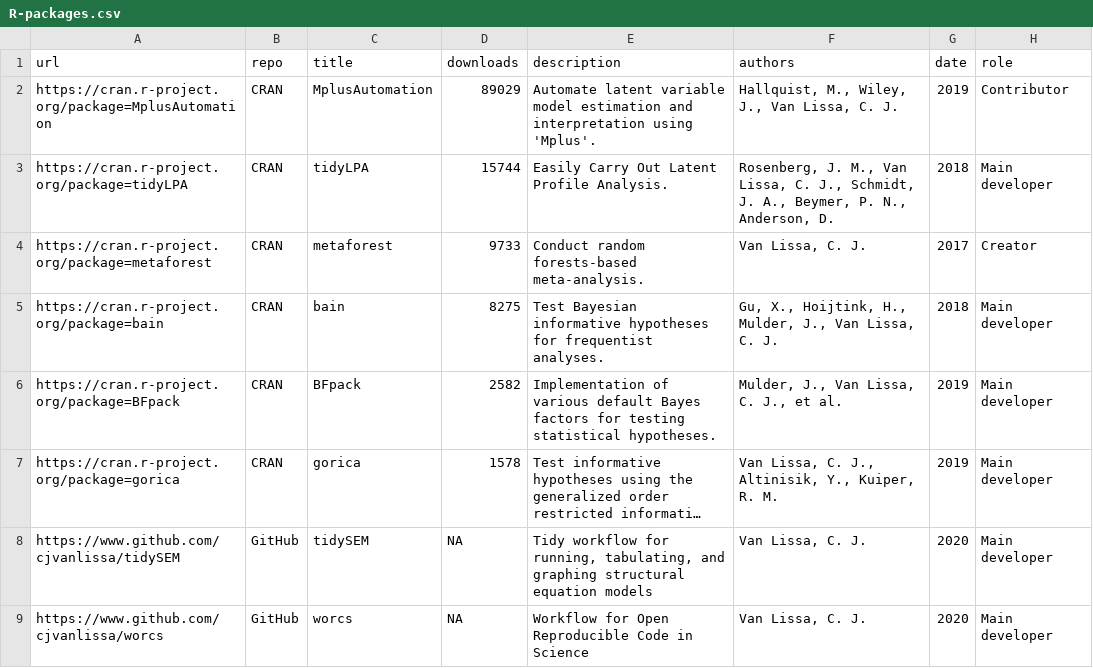
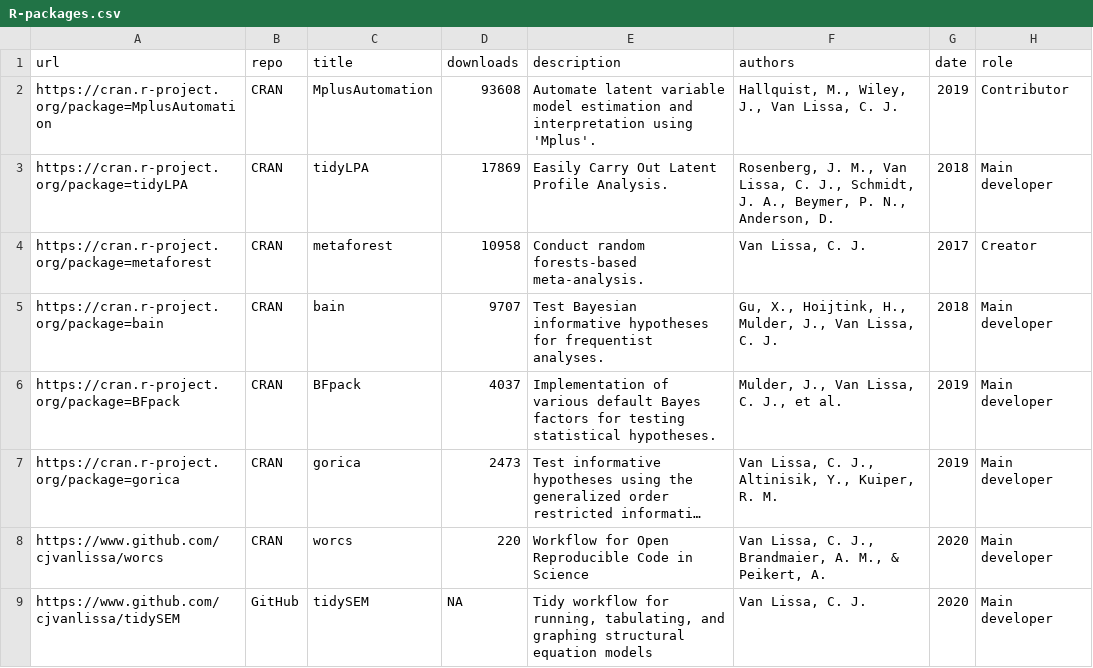
Before and after one commit to cjvanlissa/resume, a CSV file: R-packages.csv, drawn as a sheet; long unchanged cells end in …; removed rows and columns are numbered as before the commit, all else as after; the diff names each change by its address in the sheet, - before the commit and + after, or states it on an @@ line.

```diff
--- a/R-packages.csv
+++ b/R-packages.csv
-D2 (downloads): 89029
+D2 (downloads): 93608
-D3 (downloads): 15744
+D3 (downloads): 17869
-D4 (downloads): 9733
+D4 (downloads): 10958
-D5 (downloads): 8275
+D5 (downloads): 9707
-D6 (downloads): 2582
+D6 (downloads): 4037
-D7 (downloads): 1578
+D7 (downloads): 2473
+row 8: https://www.github.com/cjvanlissa/worcs | CRAN | worcs | 220 | Workflow for Open Reproducible Code in Science | Van Lissa, C. J., Brandmaier, A. M., & Peikert, A. | 2020 | Main developer
-row 9: https://www.github.com/cjvanlissa/worcs | GitHub | worcs | NA | Workflow for Open Reproducible Code in Science | Van Lissa, C. J. | 2020 | Main developer
```
Also changed, not shown: My publications.csv, 6 other files.
